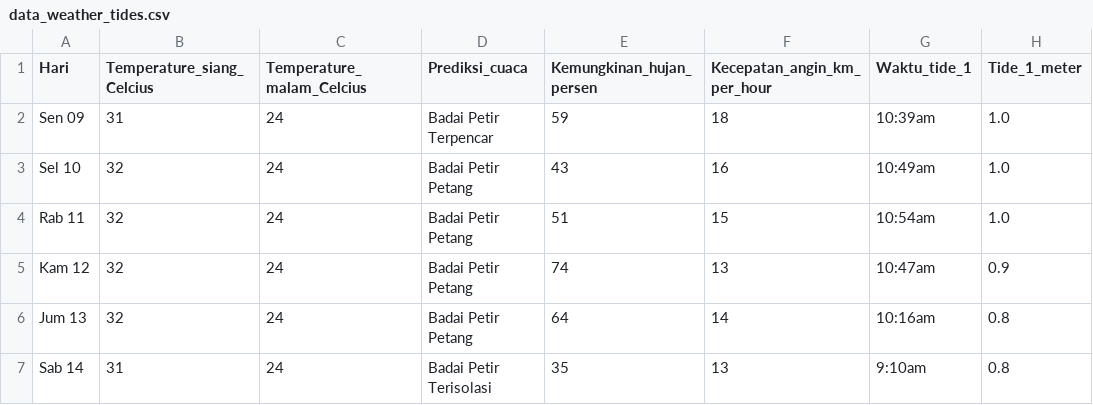
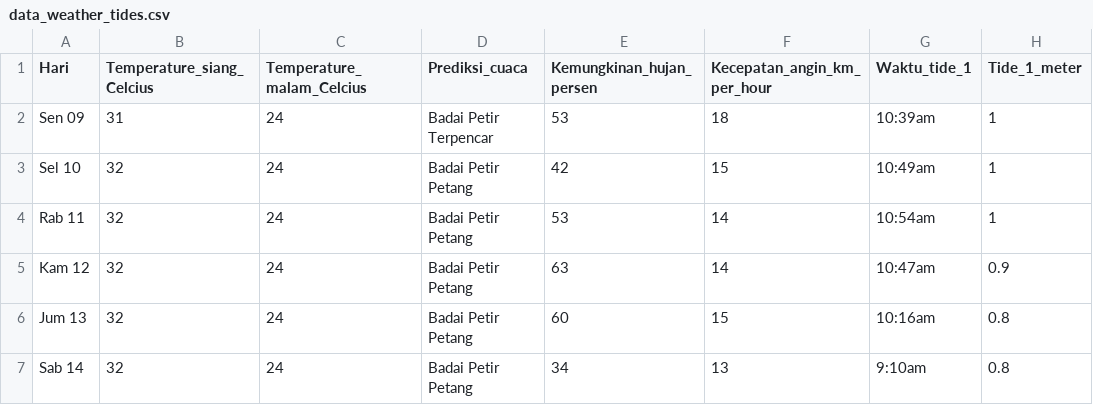
Before and after one commit to ferdiansyahz/DataScience_Discuss, a CSV file: data_weather_tides.csv, drawn as a sheet; only a part is shown; the diff names each change by its address in the sheet, - before the commit and + after, or states it on an @@ line.

```diff
--- a/data_weather_tides.csv
+++ b/data_weather_tides.csv
-E2 (Kemungkinan_hujan_persen): 59
+E2 (Kemungkinan_hujan_persen): 53
-H2:H4 (Tide_1_meter): 1.0
+H2:H4 (Tide_1_meter): 1
-E3 (Kemungkinan_hujan_persen): 43
+E3 (Kemungkinan_hujan_persen): 42
-F3 (Kecepatan_angin_km_per_hour): 16
+F3 (Kecepatan_angin_km_per_hour): 15
-E4 (Kemungkinan_hujan_persen): 51
+E4 (Kemungkinan_hujan_persen): 53
-F4 (Kecepatan_angin_km_per_hour): 15
+F4 (Kecepatan_angin_km_per_hour): 14
-E5 (Kemungkinan_hujan_persen): 74
+E5 (Kemungkinan_hujan_persen): 63
-F5 (Kecepatan_angin_km_per_hour): 13
+F5 (Kecepatan_angin_km_per_hour): 14
-E6 (Kemungkinan_hujan_persen): 64
+E6 (Kemungkinan_hujan_persen): 60
-F6 (Kecepatan_angin_km_per_hour): 14
+F6 (Kecepatan_angin_km_per_hour): 15
-B7 (Temperature_siang_Celcius): 31
+B7 (Temperature_siang_Celcius): 32
-D7 (Prediksi_cuaca): Badai Petir Terisolasi
+D7 (Prediksi_cuaca): Badai Petir Petang
-E7 (Kemungkinan_hujan_persen): 35
+E7 (Kemungkinan_hujan_persen): 34
```
Also changed, not shown: 4 other files.
